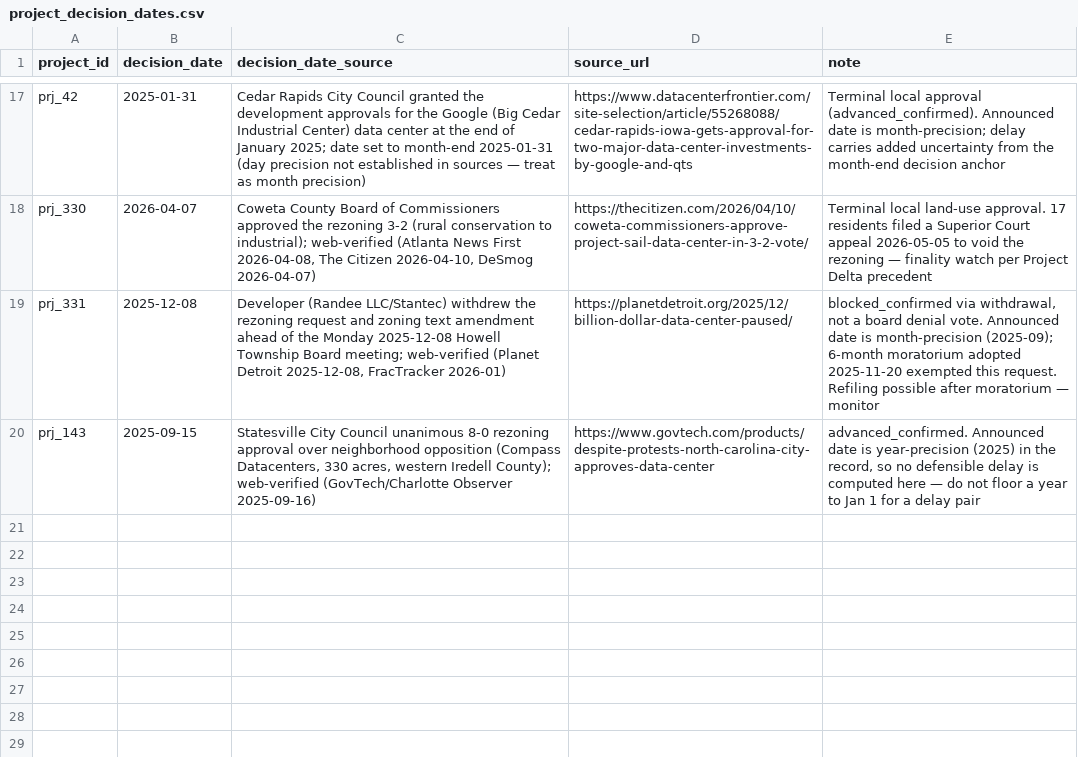
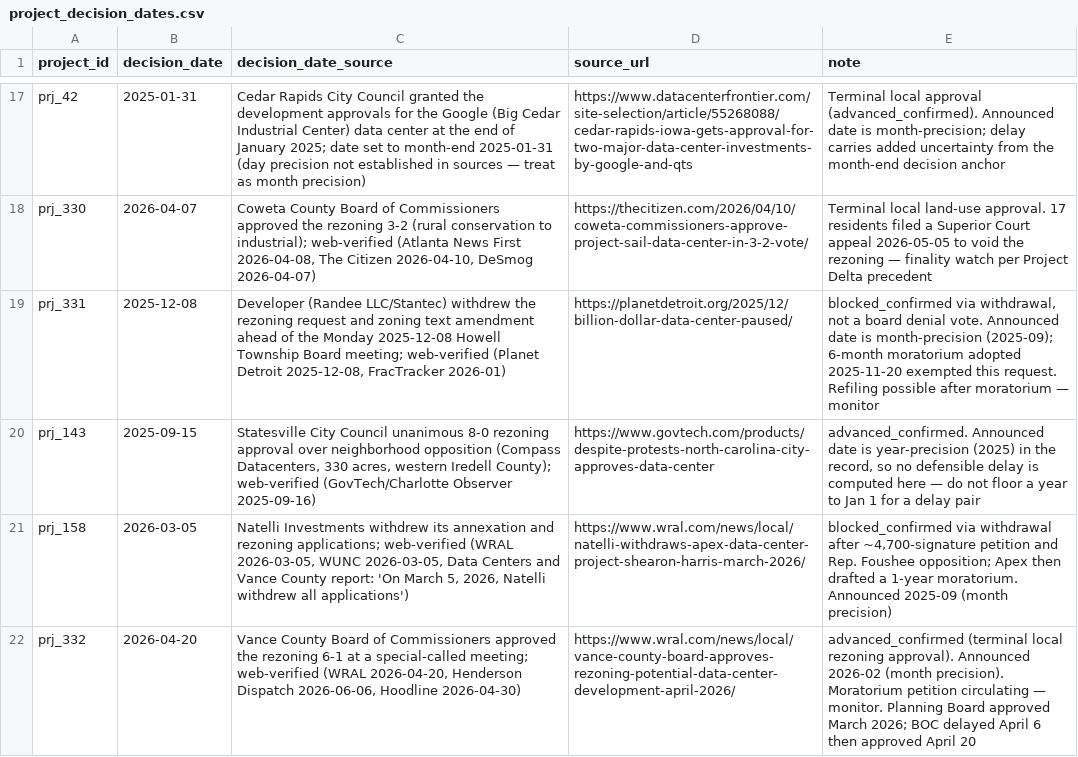
Before and after one commit to pricephillips/data-center-map, a CSV file: data/project_decision_dates.csv, drawn as a sheet; only a part is shown, gaps mark what is left out; the diff names each change by its address in the sheet, - before the commit and + after, or states it on an @@ line.

```diff
--- a/data/project_decision_dates.csv
+++ b/data/project_decision_dates.csv
+row 21: prj_158 | 2026-03-05 | Natelli Investments withdrew its annexation and rezoning applications; web-verified (WRAL 2026-03-05, WUNC 2026-03-05, Data Centers and Vance County report: 'On March 5, 2026, Natelli withdrew all applications') | https://www.wral.com/news/local/natelli-withdraws-apex-data-center-project-shearon-harris-march-2026/ | blocked_confirmed via withdrawal after ~4,700-signature petition and Rep. Foushee opposition; Apex then drafted a 1-year moratorium. Announced 2025-09 (month precision)
+row 22: prj_332 | 2026-04-20 | Vance County Board of Commissioners approved the rezoning 6-1 at a special-called meeting; web-verified (WRAL 2026-04-20, Henderson Dispatch 2026-06-06, Hoodline 2026-04-30) | https://www.wral.com/news/local/vance-county-board-approves-rezoning-potential-data-center-development-april-2026/ | advanced_confirmed (terminal local rezoning approval). Announced 2026-02 (month precision). Moratorium petition circulating — monitor. Planning Board approved March 2026; BOC delayed April 6 then approved April 20
```
Also changed, not shown: 1 other file.
